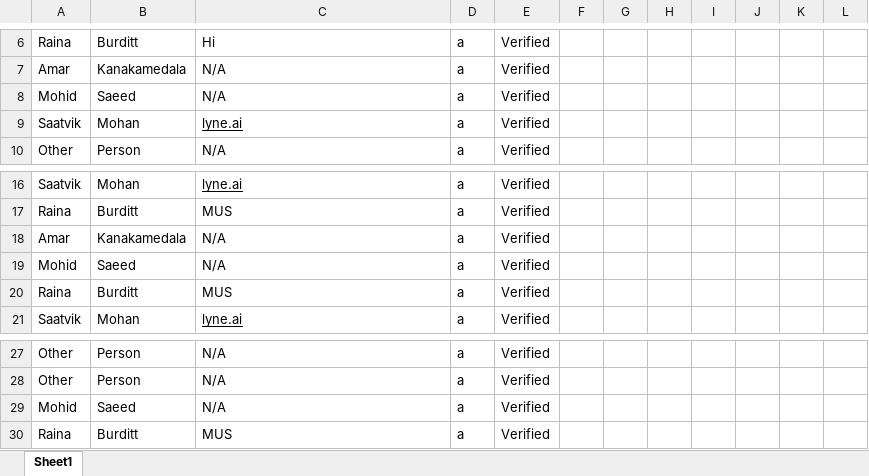
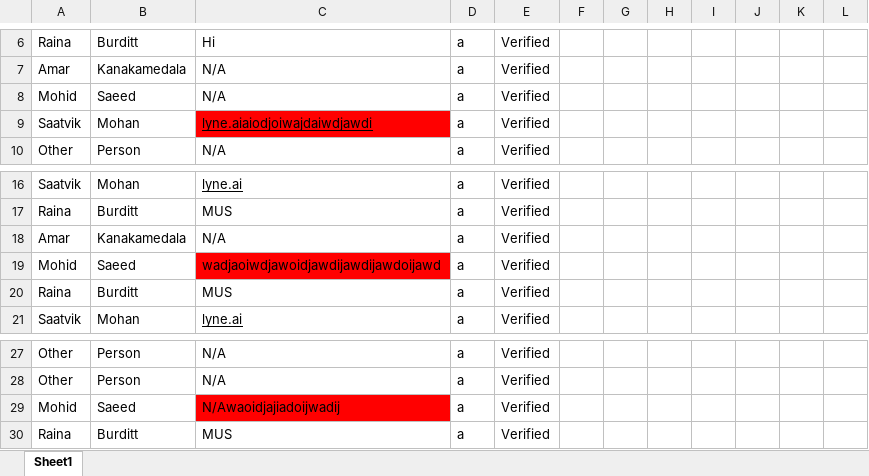
Before and after one commit to mohidsaeedMUS/SheetFormatter, an Excel workbook: another_test.xlsx, sheet Sheet1, drawn as a sheet; only a part is shown, gaps mark what is left out; values as stored, in another font and other column widths than the file's, no borders; the diff names each change by its address in the sheet, - before the commit and + after, or states it on an @@ line.

```diff
--- a/another_test.xlsx (sheet Sheet1)
+++ b/another_test.xlsx (sheet Sheet1)
-C9: lyne.ai
+C9: lyne.aiaiodjoiwajdaiwdjawdi
-C9 fill: none
+C9 fill: #FF0000
-C19: N/A
+C19: wadjaoiwdjawoidjawdijawdijawdoijawd
-C19 fill: none
+C19 fill: #FF0000
-C29: N/A
+C29: N/Awaoidjajiadoijwadij
-C29 fill: none
+C29 fill: #FF0000
```
Also changed, not shown: 1 other file.
